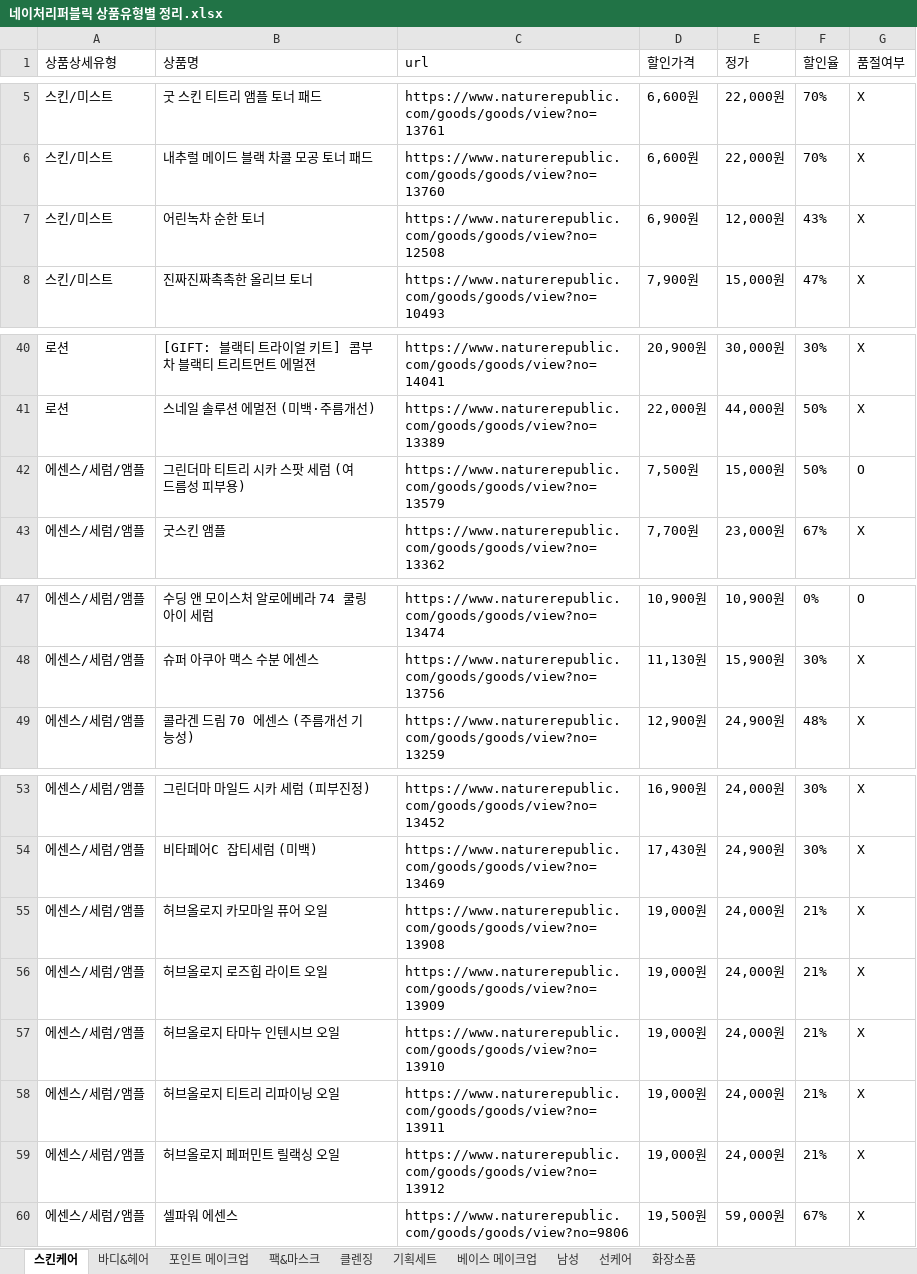
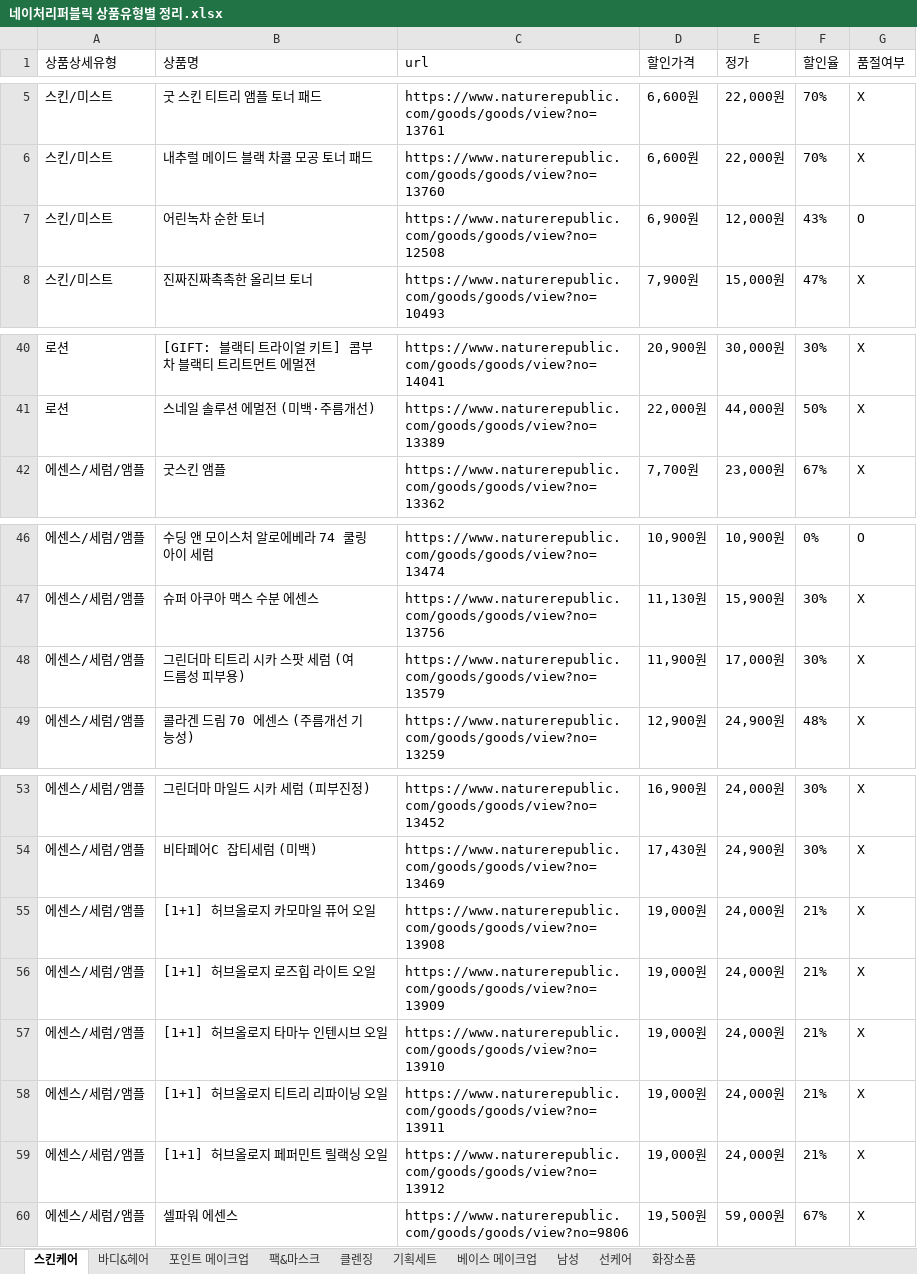
Before and after one commit to jyjang1222/learning-uipath, an Excel workbook: sict/contest/jangjunyoung/result/네이처리퍼블릭 상품유형별 정리.xlsx, sheet 스킨케어, drawn as a sheet; only a part is shown, gaps mark what is left out; values as stored, in another font and other column widths than the file's, no borders; removed rows and columns are numbered as before the commit, all else as after; the diff names each change by its address in the sheet, - before the commit and + after, or states it on an @@ line.

```diff
--- a/sict/contest/jangjunyoung/result/네이처리퍼블릭 상품유형별 정리.xlsx (sheet 스킨케어)
+++ b/sict/contest/jangjunyoung/result/네이처리퍼블릭 상품유형별 정리.xlsx (sheet 스킨케어)
-G7 (품절여부): X
+G7 (품절여부): O
-row 42: 에센스/세럼/앰플 | 그린더마 티트리 시카 스팟 세럼 (여드름성 피부용) | https://www.naturerepublic.com/goods/goods/view?no=13579 | 7,500원 | 15,000원 | 50% | O
+row 48: 에센스/세럼/앰플 | 그린더마 티트리 시카 스팟 세럼 (여드름성 피부용) | https://www.naturerepublic.com/goods/goods/view?no=13579 | 11,900원 | 17,000원 | 30% | X
-B55 (상품명): 허브올로지 카모마일 퓨어 오일
+B55 (상품명): [1+1] 허브올로지 카모마일 퓨어 오일
-B56 (상품명): 허브올로지 로즈힙 라이트 오일
+B56 (상품명): [1+1] 허브올로지 로즈힙 라이트 오일
-B57 (상품명): 허브올로지 타마누 인텐시브 오일
+B57 (상품명): [1+1] 허브올로지 타마누 인텐시브 오일
-B58 (상품명): 허브올로지 티트리 리파이닝 오일
+B58 (상품명): [1+1] 허브올로지 티트리 리파이닝 오일
-B59 (상품명): 허브올로지 페퍼민트 릴랙싱 오일
+B59 (상품명): [1+1] 허브올로지 페퍼민트 릴랙싱 오일
```
Also changed, not shown: sheet 포인트 메이크업, sheet 기획세트, sheet 베이스 메이크업, sheet 바디&헤어, 48 other files.
